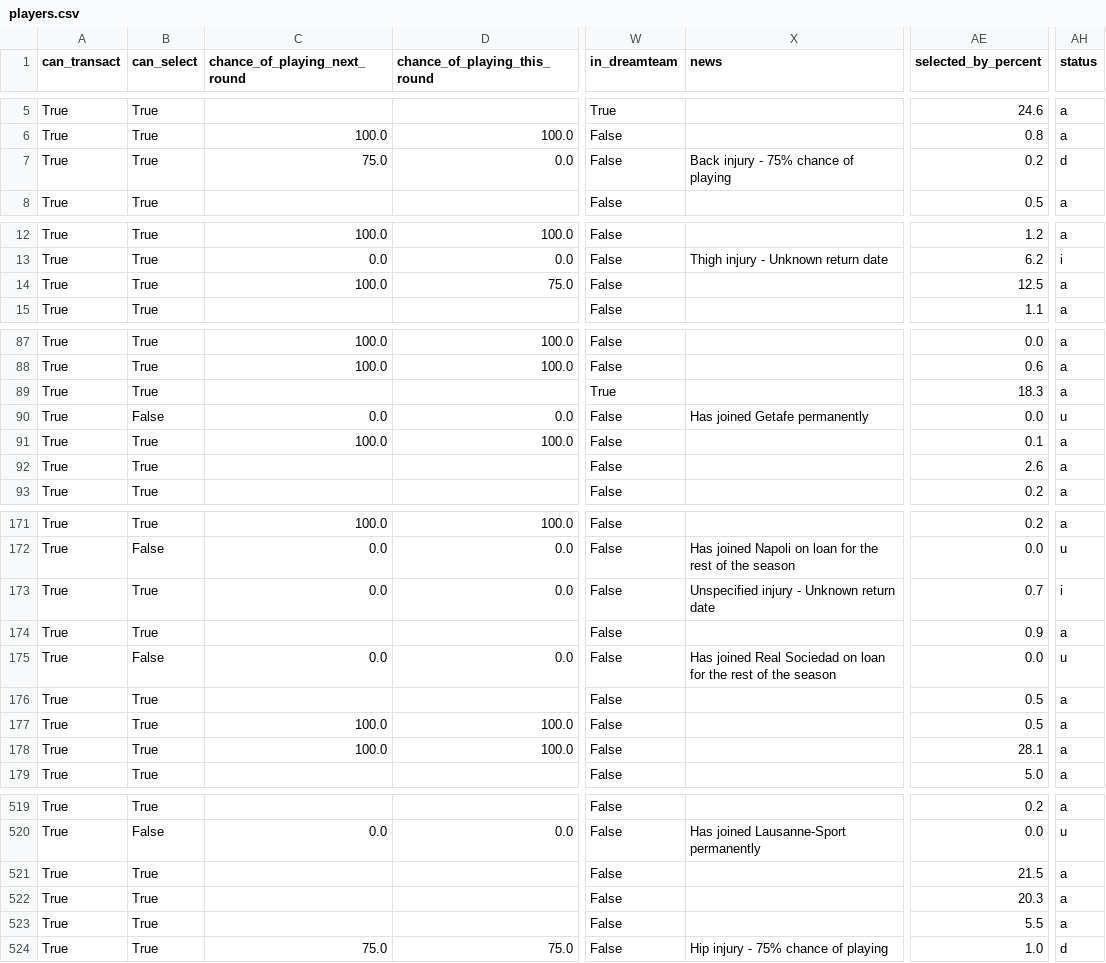
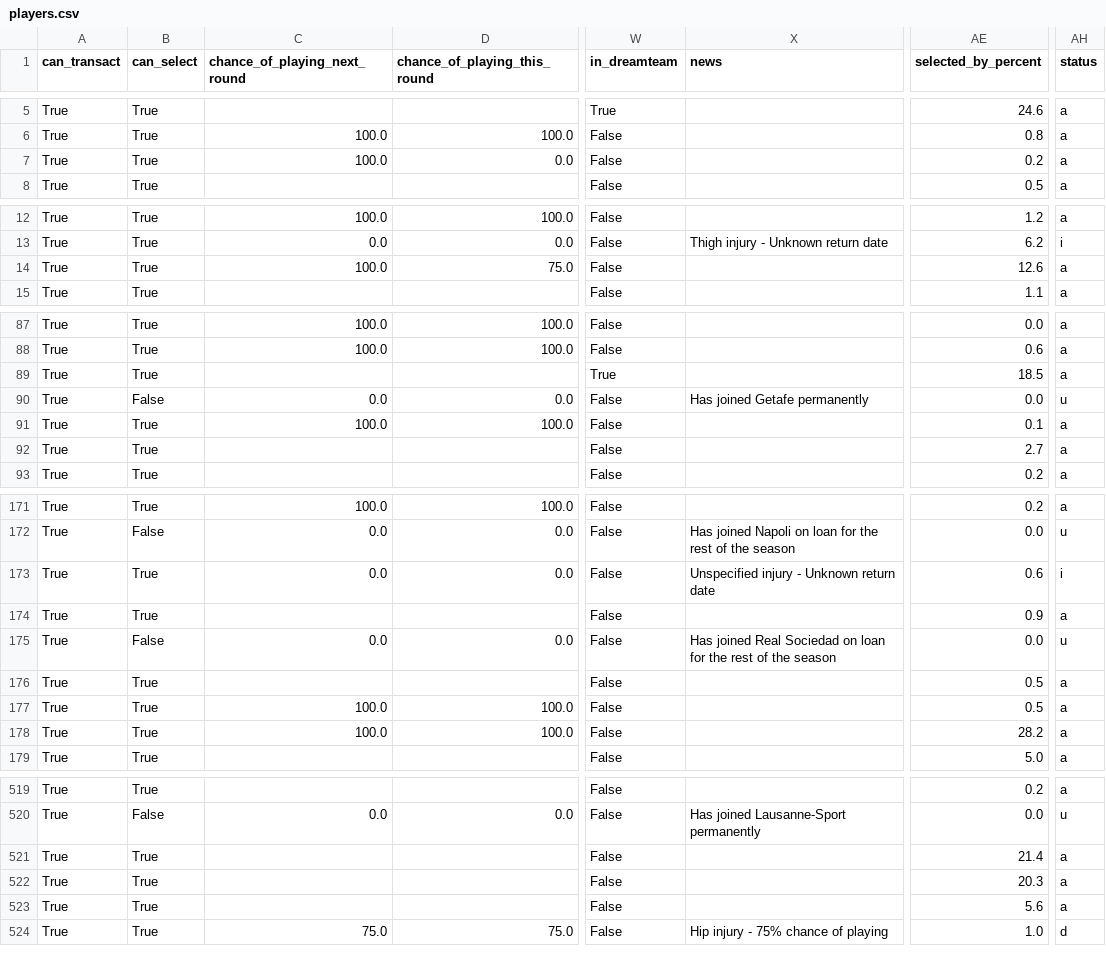
Before and after one commit to arlind55/fplproject, a CSV file: data/current/players.csv, drawn as a sheet; only a part is shown, gaps mark what is left out; the diff covers the shown part only; the diff names each change by its address in the sheet, - before the commit and + after, or states it on an @@ line.

```diff
--- a/data/current/players.csv
+++ b/data/current/players.csv
-C7 (chance_of_playing_next_round): 75.0
+C7 (chance_of_playing_next_round): 100.0
-X7 (news): Back injury - 75% chance of playing
+X7 (news): (empty)
-AH7 (status): d
+AH7 (status): a
-AE14 (selected_by_percent): 12.5
+AE14 (selected_by_percent): 12.6
-AE89 (selected_by_percent): 18.3
+AE89 (selected_by_percent): 18.5
-AE92 (selected_by_percent): 2.6
+AE92 (selected_by_percent): 2.7
-AE173 (selected_by_percent): 0.7
+AE173 (selected_by_percent): 0.6
-AE178 (selected_by_percent): 28.1
+AE178 (selected_by_percent): 28.2
-AE521 (selected_by_percent): 21.5
+AE521 (selected_by_percent): 21.4
-AE523 (selected_by_percent): 5.5
+AE523 (selected_by_percent): 5.6
```
Also changed, not shown: 15 edited cells elsewhere in this file, data/current/captains.csv, data/current/fixture_model.csv, 9 other files.
